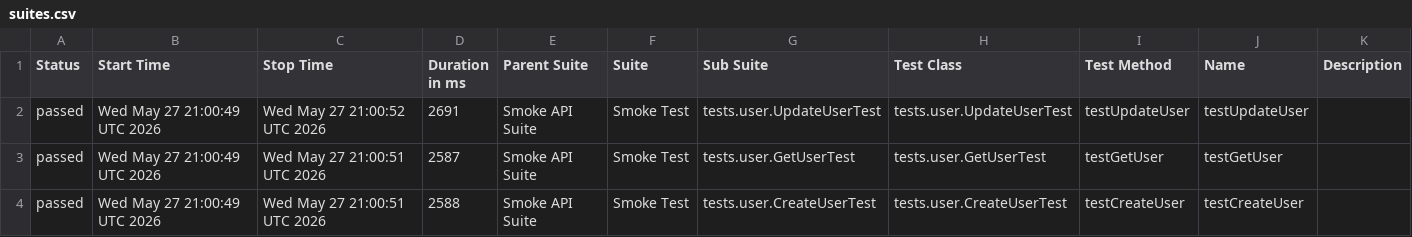
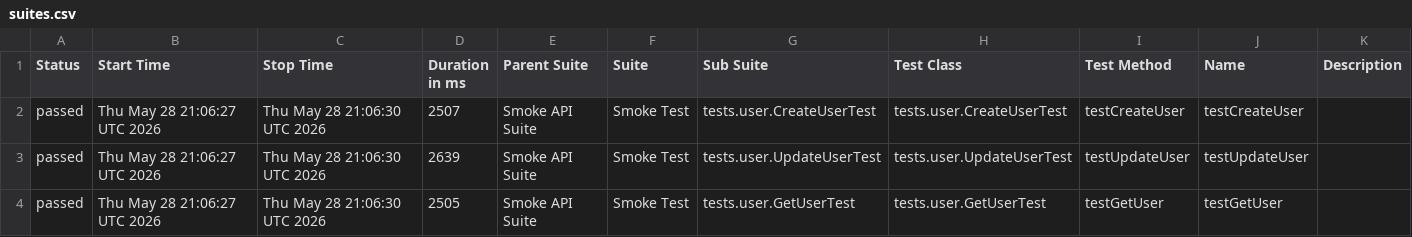
Before and after one commit to vynguyen-1010/api-testing-dummyjson, a CSV file: data/suites.csv, drawn as a sheet.

```diff
--- a/data/suites.csv
+++ b/data/suites.csv
@@ -1,4 +1,4 @@
 "Status","Start Time","Stop Time","Duration in ms","Parent Suite","Suite","Sub Suite","Test Class","Test Method","Name","Description"
-"passed","Wed May 27 21:00:49 UTC 2026","Wed May 27 21:00:52 UTC 2026","2691","Smoke API Suite","Smoke Test","tests.user.UpdateUserTest","tests.user.UpdateUserTest","testUpdateUser","testUpdateUser",""
-"passed","Wed May 27 21:00:49 UTC 2026","Wed May 27 21:00:51 UTC 2026","2587","Smoke API Suite","Smoke Test","tests.user.GetUserTest","tests.user.GetUserTest","testGetUser","testGetUser",""
-"passed","Wed May 27 21:00:49 UTC 2026","Wed May 27 21:00:51 UTC 2026","2588","Smoke API Suite","Smoke Test","tests.user.CreateUserTest","tests.user.CreateUserTest","testCreateUser","testCreateUser",""
+"passed","Thu May 28 21:06:27 UTC 2026","Thu May 28 21:06:30 UTC 2026","2507","Smoke API Suite","Smoke Test","tests.user.CreateUserTest","tests.user.CreateUserTest","testCreateUser","testCreateUser",""
+"passed","Thu May 28 21:06:27 UTC 2026","Thu May 28 21:06:30 UTC 2026","2639","Smoke API Suite","Smoke Test","tests.user.UpdateUserTest","tests.user.UpdateUserTest","testUpdateUser","testUpdateUser",""
+"passed","Thu May 28 21:06:27 UTC 2026","Thu May 28 21:06:30 UTC 2026","2505","Smoke API Suite","Smoke Test","tests.user.GetUserTest","tests.user.GetUserTest","testGetUser","testGetUser",""
```
Also changed, not shown: data/behaviors.csv, 20 other files.
